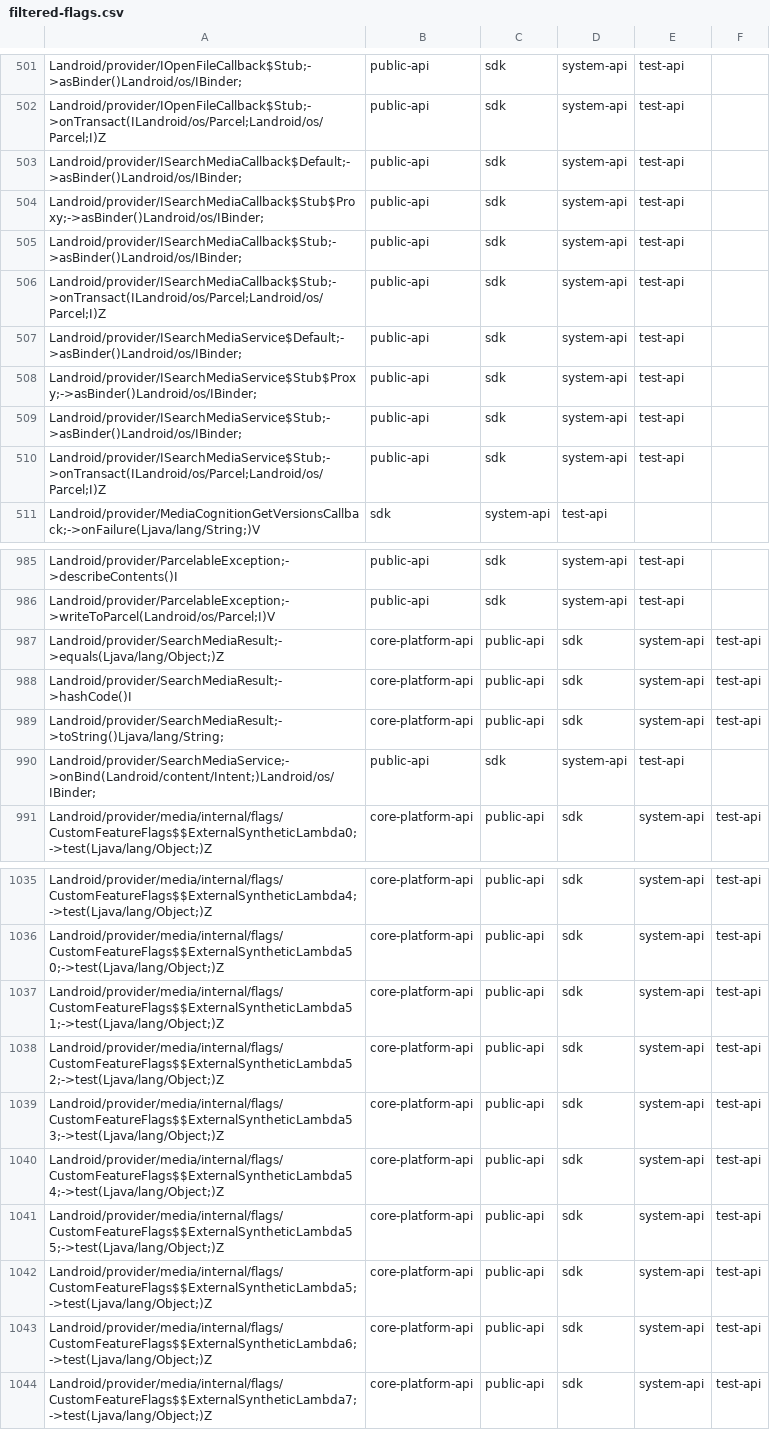
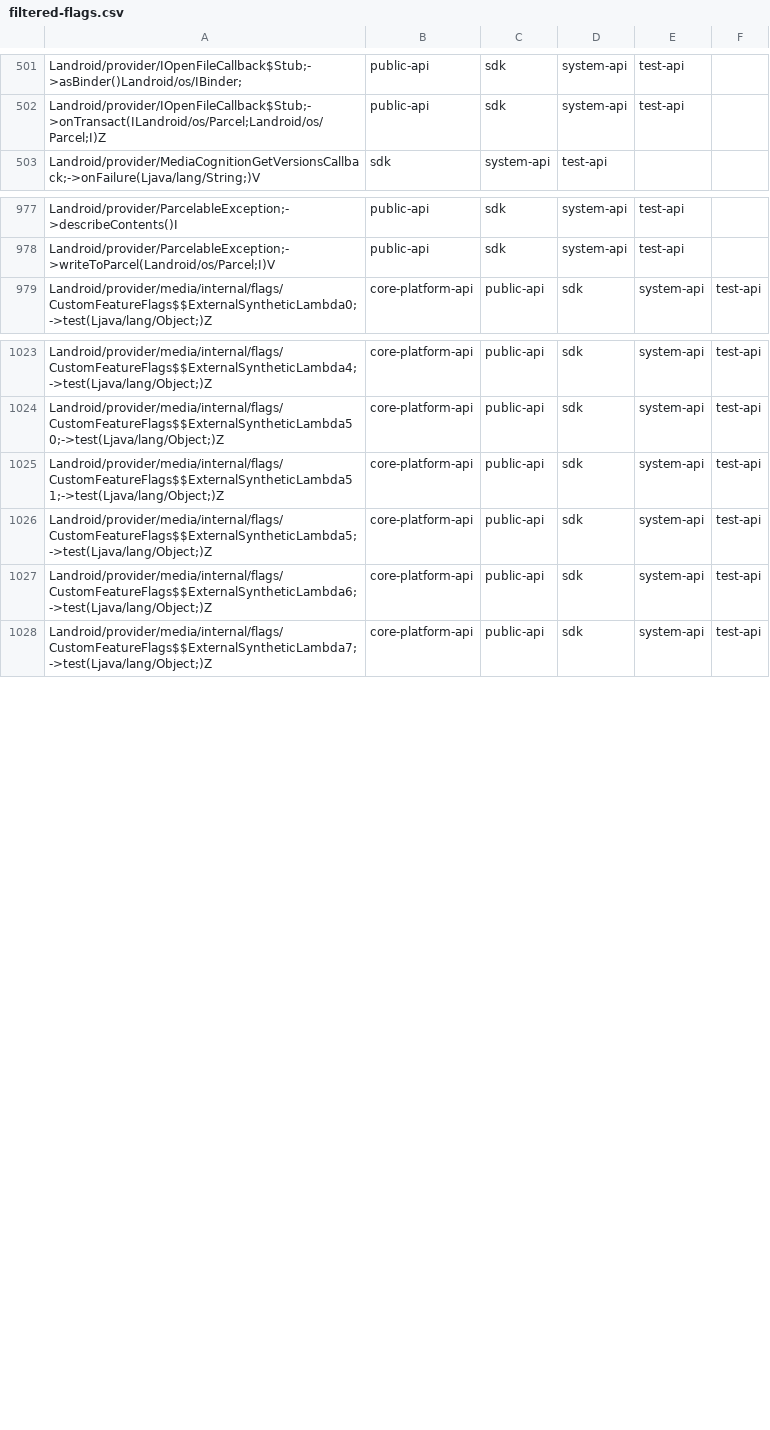
Before and after one commit to CodeLinaro-mirror/la_platform_prebuilts_module_sdk_MediaProvider, a CSV file: current/hiddenapi/filtered-flags.csv, drawn as a sheet; only a part is shown, gaps mark what is left out.

Commit message:
Update MediaProvider SDK to train 14459234
Compatible module: MediaProviderPrebuilt
Package: com.google.android.go.mediaprovider
Version: 361153920
Package: com.google.android.mediaprovider
Version: 361153920

Bug: 446743171
Change-Id: I1378bb7d4d7273b71b6d5255a3aef989596b2de5

```diff
--- a/current/hiddenapi/filtered-flags.csv
+++ b/current/hiddenapi/filtered-flags.csv
@@ -502,10 +502,2 @@ Landroid/provider/IOpenFileCallback$Stub;->asBinder()Landroid/os/IBinder;,public
 Landroid/provider/IOpenFileCallback$Stub;->onTransact(ILandroid/os/Parcel;Landroid/os/Parcel;I)Z,public-api,sdk,system-api,test-api
-Landroid/provider/ISearchMediaCallback$Default;->asBinder()Landroid/os/IBinder;,public-api,sdk,system-api,test-api
-Landroid/provider/ISearchMediaCallback$Stub$Proxy;->asBinder()Landroid/os/IBinder;,public-api,sdk,system-api,test-api
-Landroid/provider/ISearchMediaCallback$Stub;->asBinder()Landroid/os/IBinder;,public-api,sdk,system-api,test-api
-Landroid/provider/ISearchMediaCallback$Stub;->onTransact(ILandroid/os/Parcel;Landroid/os/Parcel;I)Z,public-api,sdk,system-api,test-api
-Landroid/provider/ISearchMediaService$Default;->asBinder()Landroid/os/IBinder;,public-api,sdk,system-api,test-api
-Landroid/provider/ISearchMediaService$Stub$Proxy;->asBinder()Landroid/os/IBinder;,public-api,sdk,system-api,test-api
-Landroid/provider/ISearchMediaService$Stub;->asBinder()Landroid/os/IBinder;,public-api,sdk,system-api,test-api
-Landroid/provider/ISearchMediaService$Stub;->onTransact(ILandroid/os/Parcel;Landroid/os/Parcel;I)Z,public-api,sdk,system-api,test-api
 Landroid/provider/MediaCognitionGetVersionsCallback;->onFailure(Ljava/lang/String;)V,sdk,system-api,test-api
@@ -986,6 +978,2 @@ Landroid/provider/ParcelableException;->describeContents()I,public-api,sdk,syste
 Landroid/provider/ParcelableException;->writeToParcel(Landroid/os/Parcel;I)V,public-api,sdk,system-api,test-api
-Landroid/provider/SearchMediaResult;->equals(Ljava/lang/Object;)Z,core-platform-api,public-api,sdk,system-api,test-api
-Landroid/provider/SearchMediaResult;->hashCode()I,core-platform-api,public-api,sdk,system-api,test-api
-Landroid/provider/SearchMediaResult;->toString()Ljava/lang/String;,core-platform-api,public-api,sdk,system-api,test-api
-Landroid/provider/SearchMediaService;->onBind(Landroid/content/Intent;)Landroid/os/IBinder;,public-api,sdk,system-api,test-api
 Landroid/provider/media/internal/flags/CustomFeatureFlags$$ExternalSyntheticLambda0;->test(Ljava/lang/Object;)Z,core-platform-api,public-api,sdk,system-api,test-api
@@ -1037,6 +1025,2 @@ Landroid/provider/media/internal/flags/CustomFeatureFlags$$ExternalSyntheticLamb
 Landroid/provider/media/internal/flags/CustomFeatureFlags$$ExternalSyntheticLambda51;->test(Ljava/lang/Object;)Z,core-platform-api,public-api,sdk,system-api,test-api
-Landroid/provider/media/internal/flags/CustomFeatureFlags$$ExternalSyntheticLambda52;->test(Ljava/lang/Object;)Z,core-platform-api,public-api,sdk,system-api,test-api
-Landroid/provider/media/internal/flags/CustomFeatureFlags$$ExternalSyntheticLambda53;->test(Ljava/lang/Object;)Z,core-platform-api,public-api,sdk,system-api,test-api
-Landroid/provider/media/internal/flags/CustomFeatureFlags$$ExternalSyntheticLambda54;->test(Ljava/lang/Object;)Z,core-platform-api,public-api,sdk,system-api,test-api
-Landroid/provider/media/internal/flags/CustomFeatureFlags$$ExternalSyntheticLambda55;->test(Ljava/lang/Object;)Z,core-platform-api,public-api,sdk,system-api,test-api
 Landroid/provider/media/internal/flags/CustomFeatureFlags$$ExternalSyntheticLambda5;->test(Ljava/lang/Object;)Z,core-platform-api,public-api,sdk,system-api,test-api
```
Also changed, not shown: current/hiddenapi/filtered-stub-flags.csv, current/hiddenapi/signature-patterns.csv, 26 other files.
